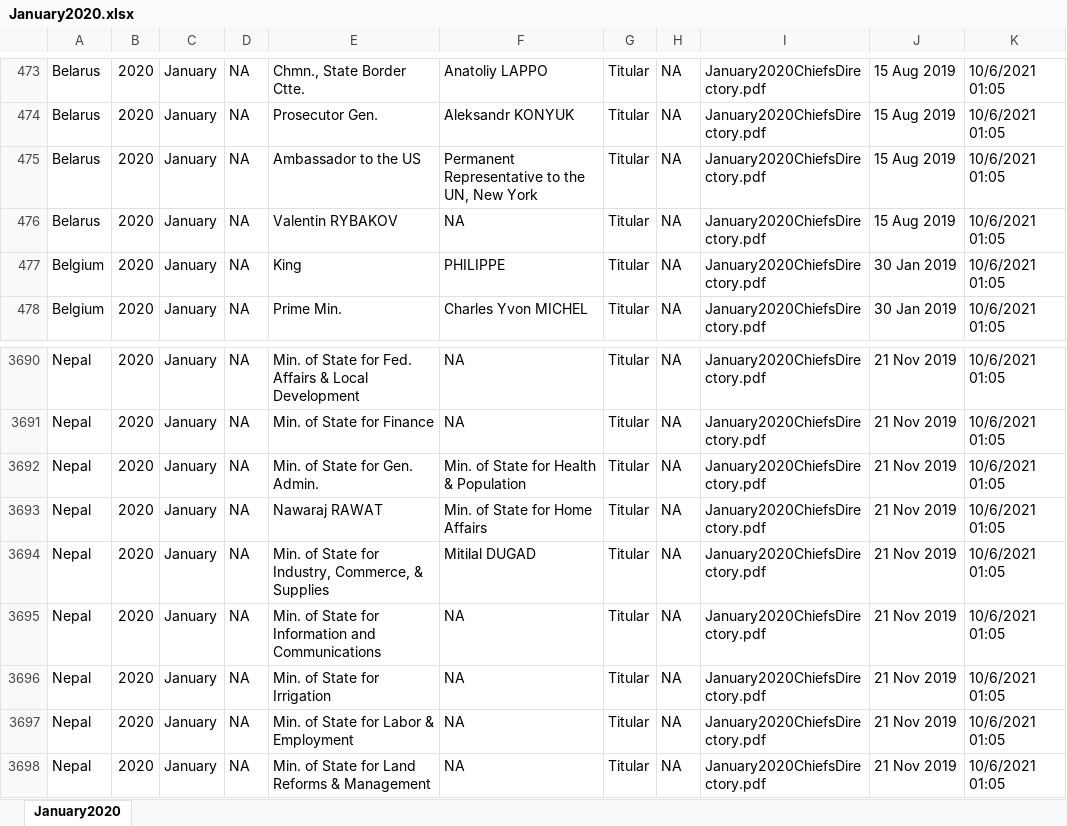
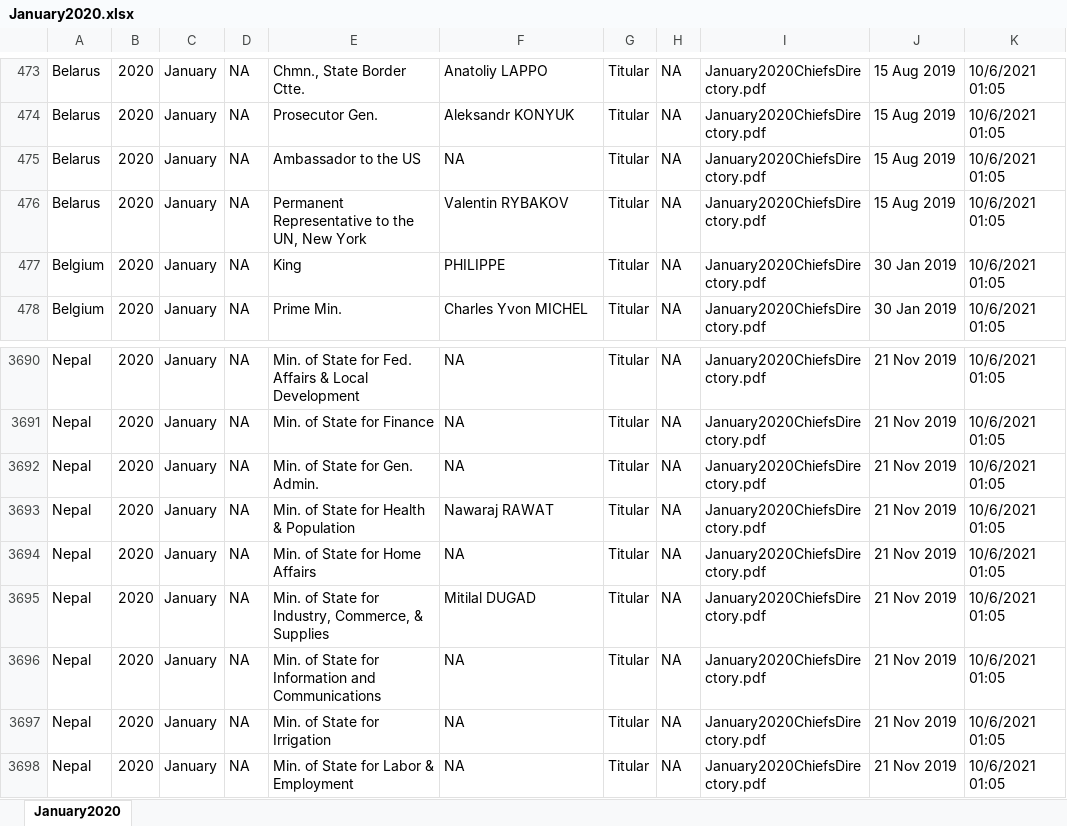
Before and after one commit to willjrowe/cia-pdf-scrape, an Excel workbook: January2020/January2020.xlsx, sheet January2020, drawn as a sheet; only a part is shown, gaps mark what is left out; the shorter side is filled out with more unchanged rows; values as stored, in another font and other column widths than the file's, no borders; the diff names each change by its address in the sheet, - before the commit and + after, or states it on an @@ line.

```diff
--- a/January2020/January2020.xlsx (sheet January2020)
+++ b/January2020/January2020.xlsx (sheet January2020)
-F475: Permanent Representative to the UN, New York
+F475: NA
-E476: Valentin RYBAKOV
+E476: Permanent Representative to the UN, New York
-F476: NA
+F476: Valentin RYBAKOV
-F3692: Min. of State for Health & Population
+F3692: NA
-E3693: Nawaraj RAWAT
+E3693: Min. of State for Health & Population
-F3693: Min. of State for Home Affairs
+F3693: Nawaraj RAWAT
+row 3694: Nepal | 2020 | January | NA | Min. of State for Home Affairs | NA | Titular | NA | January2020ChiefsDirectory.pdf | 21 Nov 2019 | 10/6/2021 01:05
```
Also changed, not shown: July2020/July2020.xlsx, March2020/March2020.xlsx, 10 other files.
